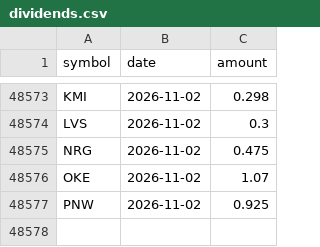
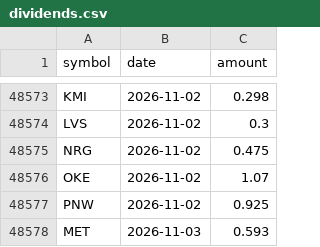
Before and after one commit to daksheshpatelinddp/sp500-data-engine, a CSV file: data/events/dividends.csv, drawn as a sheet; only a part is shown, gaps mark what is left out.

```diff
--- a/data/events/dividends.csv
+++ b/data/events/dividends.csv
@@ -48577 +48577,2 @@ OKE,2026-11-02,1.07
 PNW,2026-11-02,0.925
+MET,2026-11-03,0.593
```
Also changed, not shown: 4 other files.
